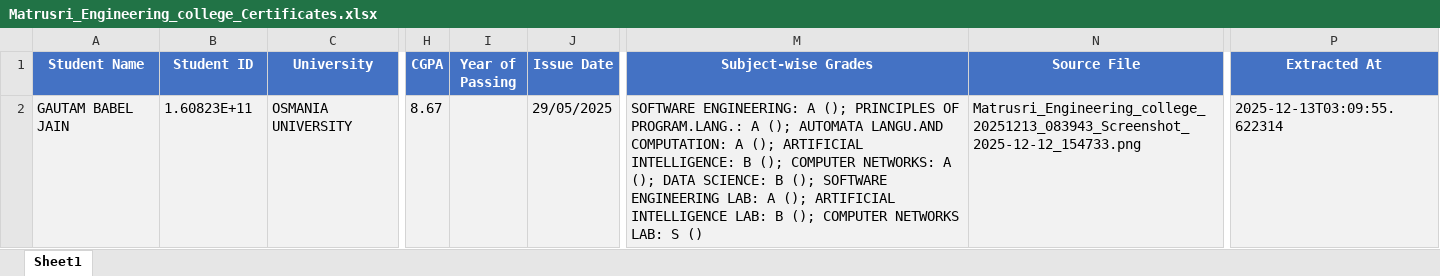
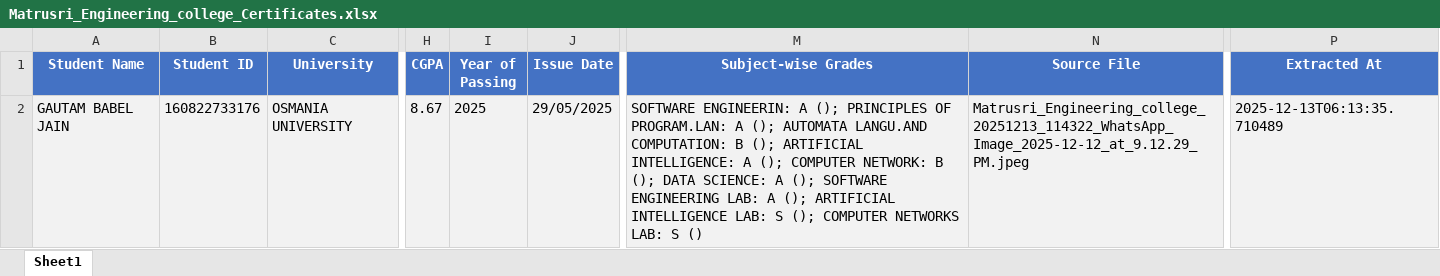
Before and after one commit to PixelNavigation/029, an Excel workbook: Matrusri_Engineering_college_Certificates.xlsx, sheet Sheet1, drawn as a sheet; only a part is shown, gaps mark what is left out; values as stored, in another font and other column widths than the file's, no borders; the diff covers the shown part only; the diff names each change by its address in the sheet, - before the commit and + after, or states it on an @@ line.

```diff
--- a/Matrusri_Engineering_college_Certificates.xlsx (sheet Sheet1)
+++ b/Matrusri_Engineering_college_Certificates.xlsx (sheet Sheet1)
-B2 (Student ID): 1.60823E+11
+B2 (Student ID): 160822733176
-I2 (Year of Passing): (empty)
+I2 (Year of Passing): 2025
-M2 (Subject-wise Grades): SOFTWARE ENGINEERING: A (); PRINCIPLES OF PROGRAM.LANG.: A (); AUTOMATA LANGU.AND COMPUTATION: A (); ARTIFICIAL INTELLIGENCE: B (); COMPUTER NETWORKS: A (); DATA SCIENCE: B (); SOFTWARE ENGINEERING LAB: A (); ARTIFICIAL INTELLIGENCE LAB: B (); COMPUTER…
+M2 (Subject-wise Grades): SOFTWARE ENGINEERIN: A (); PRINCIPLES OF PROGRAM.LAN: A (); AUTOMATA LANGU.AND COMPUTATION: B (); ARTIFICIAL INTELLIGENCE: A (); COMPUTER NETWORK: B (); DATA SCIENCE: A (); SOFTWARE ENGINEERING LAB: A (); ARTIFICIAL INTELLIGENCE LAB: S (); COMPUTER…
-N2 (Source File): Matrusri_Engineering_college_20251213_083943_Screenshot_2025-12-12_154733.png
+N2 (Source File): Matrusri_Engineering_college_20251213_114322_WhatsApp_Image_2025-12-12_at_9.12.29_PM.jpeg
-P2 (Extracted At): 2025-12-13T03:09:55.622314
+P2 (Extracted At): 2025-12-13T06:13:35.710489
```
Also changed, not shown: 1 removed row elsewhere in this sheet, 1 other file.
